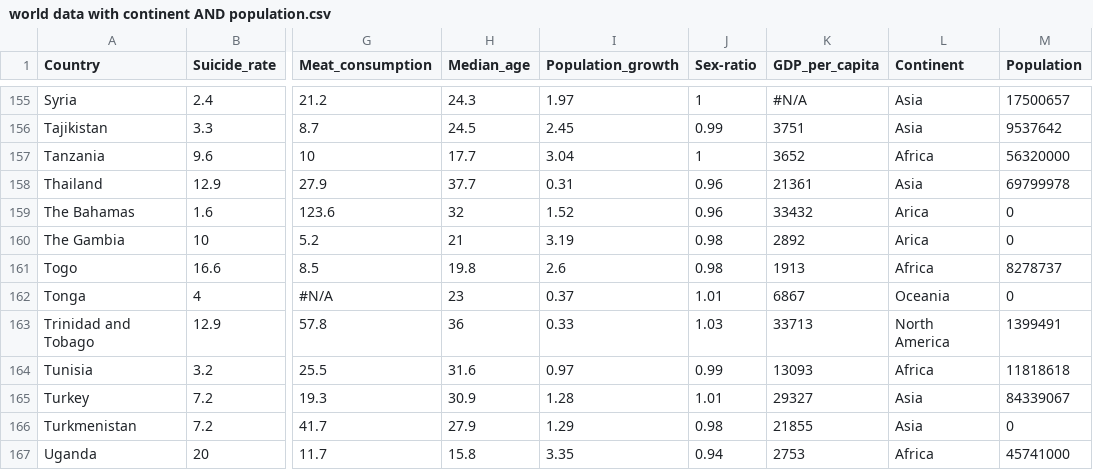
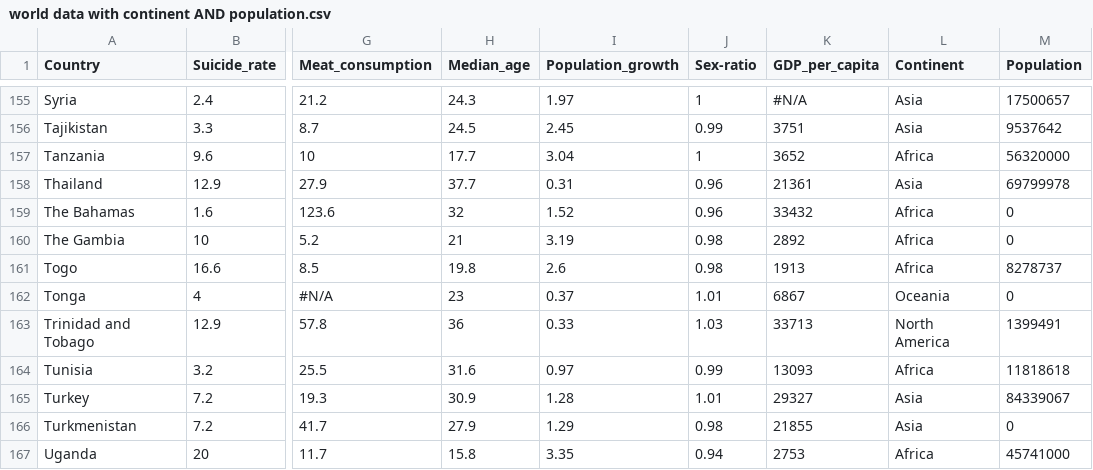
Before and after one commit to yzho0080/FIT3179, a CSV file: World data/world data with continent AND population.csv, drawn as a sheet; only a part is shown, gaps mark what is left out; the diff names each change by its address in the sheet, - before the commit and + after, or states it on an @@ line.

Commit message:
Update world data with continent AND population.csv

```diff
--- a/World data/world data with continent AND population.csv
+++ b/World data/world data with continent AND population.csv
-L159:L160 (Continent): Arica
+L159:L160 (Continent): Africa
```
